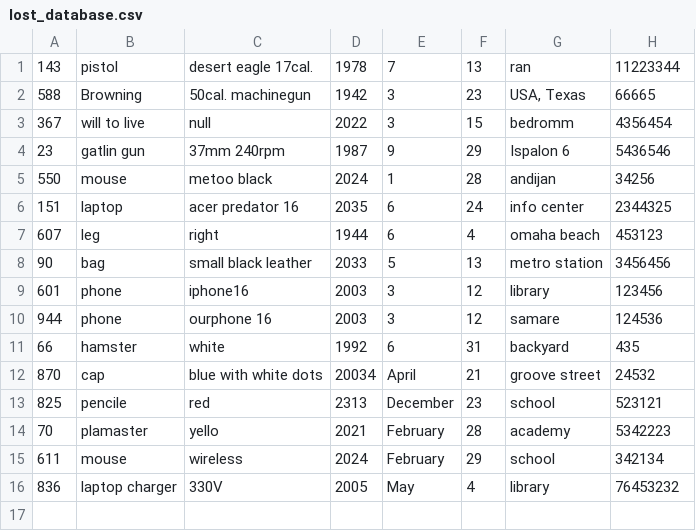
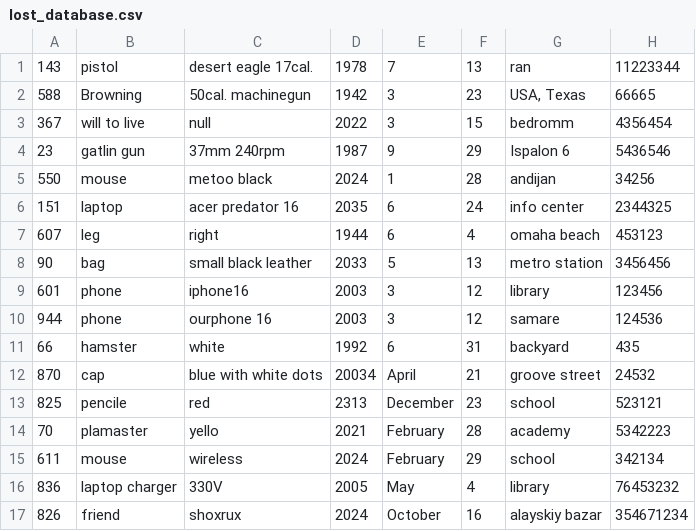
Before and after one commit to Alimov2008/OOP_project_Lost_Found, a CSV file: lost_database.csv, drawn as a sheet; the diff names each change by its address in the sheet, - before the commit and + after, or states it on an @@ line.

```diff
--- a/lost_database.csv
+++ b/lost_database.csv
+row 17: 826 | friend | shoxrux | 2024 | October | 16 | alayskiy bazar | 354671234
```
Also changed, not shown: 3 other files.
